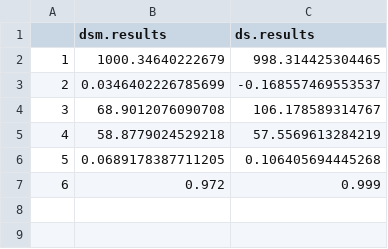
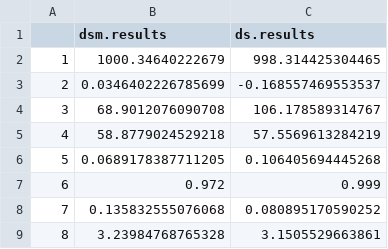
Before and after one commit to Christopher-98/MMath-Project, a CSV file: Results/results default 1000 line.csv, drawn as a sheet; the diff names each change by its address in the sheet, - before the commit and + after, or states it on an @@ line.

```diff
--- a/Results/results default 1000 line.csv
+++ b/Results/results default 1000 line.csv
+row 8: 7 | 0.135832555076068 | 0.080895170590252
+row 9: 8 | 3.23984768765328 | 3.1505529663861
```
Also changed, not shown: Results/results default 1000 point.csv, Results/results default 1000 zigzag.csv.
